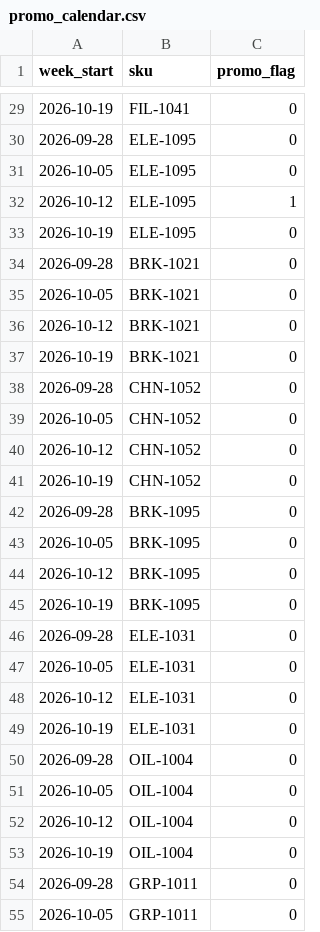
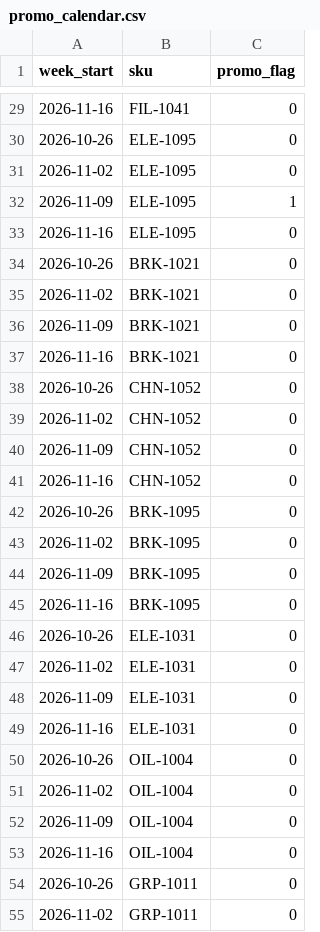
Before and after one commit to hari-107/vikmo, a CSV file: data/promo_calendar.csv, drawn as a sheet; only a part is shown, gaps mark what is left out; the diff covers the shown part only.

Commit message:
Shift promo calendar to next four forecast weeks

```diff
--- a/data/promo_calendar.csv
+++ b/data/promo_calendar.csv
@@ -29,27 +29,27 @@ week_start,sku,promo_flag
-2026-10-19,FIL-1041,0
-2026-09-28,ELE-1095,0
-2026-10-05,ELE-1095,0
-2026-10-12,ELE-1095,1
-2026-10-19,ELE-1095,0
-2026-09-28,BRK-1021,0
-2026-10-05,BRK-1021,0
-2026-10-12,BRK-1021,0
-2026-10-19,BRK-1021,0
-2026-09-28,CHN-1052,0
-2026-10-05,CHN-1052,0
-2026-10-12,CHN-1052,0
-2026-10-19,CHN-1052,0
-2026-09-28,BRK-1095,0
-2026-10-05,BRK-1095,0
-2026-10-12,BRK-1095,0
-2026-10-19,BRK-1095,0
-2026-09-28,ELE-1031,0
-2026-10-05,ELE-1031,0
-2026-10-12,ELE-1031,0
-2026-10-19,ELE-1031,0
-2026-09-28,OIL-1004,0
-2026-10-05,OIL-1004,0
-2026-10-12,OIL-1004,0
-2026-10-19,OIL-1004,0
-2026-09-28,GRP-1011,0
-2026-10-05,GRP-1011,0
+2026-11-16,FIL-1041,0
+2026-10-26,ELE-1095,0
+2026-11-02,ELE-1095,0
+2026-11-09,ELE-1095,1
+2026-11-16,ELE-1095,0
+2026-10-26,BRK-1021,0
+2026-11-02,BRK-1021,0
+2026-11-09,BRK-1021,0
+2026-11-16,BRK-1021,0
+2026-10-26,CHN-1052,0
+2026-11-02,CHN-1052,0
+2026-11-09,CHN-1052,0
+2026-11-16,CHN-1052,0
+2026-10-26,BRK-1095,0
+2026-11-02,BRK-1095,0
+2026-11-09,BRK-1095,0
+2026-11-16,BRK-1095,0
+2026-10-26,ELE-1031,0
+2026-11-02,ELE-1031,0
+2026-11-09,ELE-1031,0
+2026-11-16,ELE-1031,0
+2026-10-26,OIL-1004,0
+2026-11-02,OIL-1004,0
+2026-11-09,OIL-1004,0
+2026-11-16,OIL-1004,0
+2026-10-26,GRP-1011,0
+2026-11-02,GRP-1011,0
```
Also changed, not shown: 133 edited cells elsewhere in this file.
